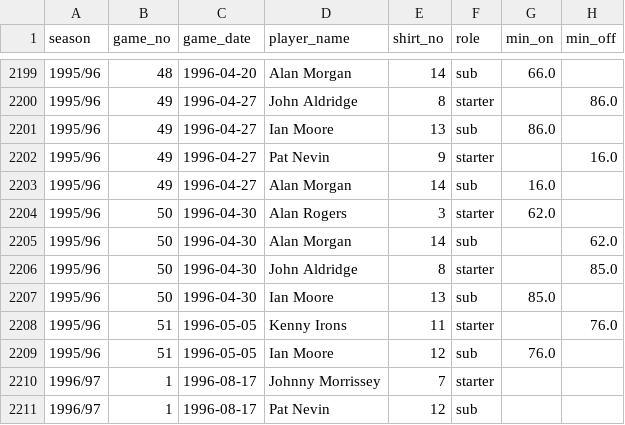
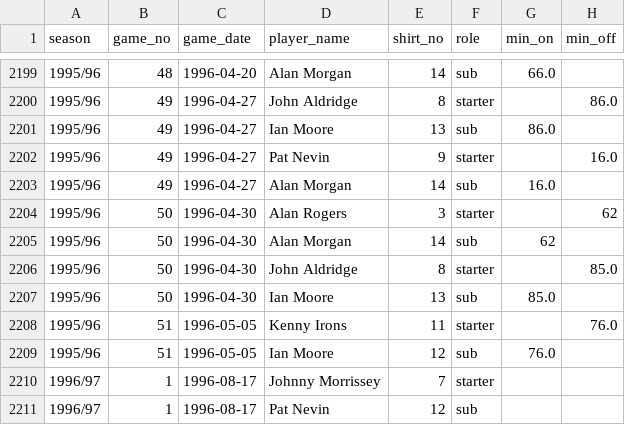
Before and after one commit to petebrown/complete-record, a CSV file: seasons/manual/subs_missing_mins.csv, drawn as a sheet; only a part is shown, gaps mark what is left out.

```diff
--- a/seasons/manual/subs_missing_mins.csv
+++ b/seasons/manual/subs_missing_mins.csv
@@ -2203,4 +2203,4 @@ season,game_no,game_date,player_name,shirt_no,role,min_on,min_off
 1995/96,49,1996-04-27,Alan Morgan,14,sub,16.0,
-1995/96,50,1996-04-30,Alan Rogers,3,starter,62.0,
-1995/96,50,1996-04-30,Alan Morgan,14,sub,,62.0
+1995/96,50,1996-04-30,Alan Rogers,3,starter,,62
+1995/96,50,1996-04-30,Alan Morgan,14,sub,62,
 1995/96,50,1996-04-30,John Aldridge,8,starter,,85.0
```
Also changed, not shown: output/cr_subs_and_reds.csv.
